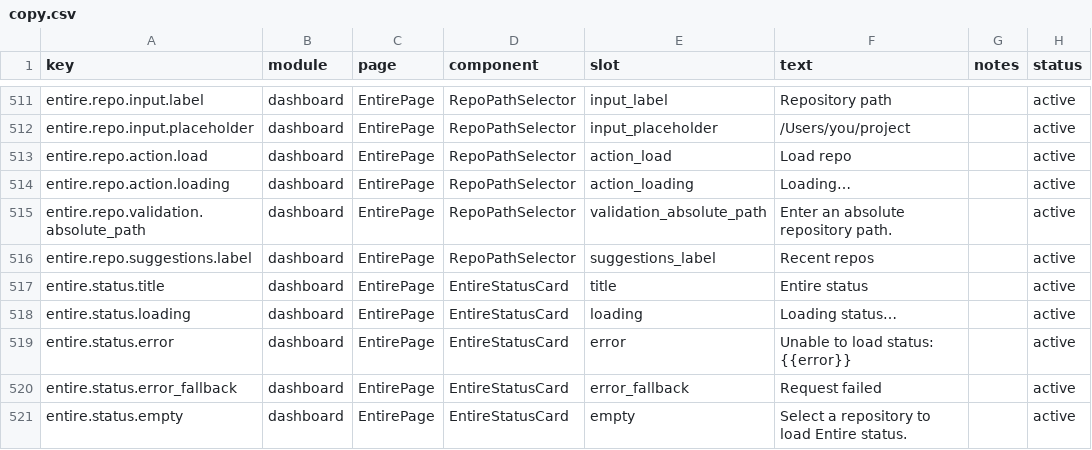
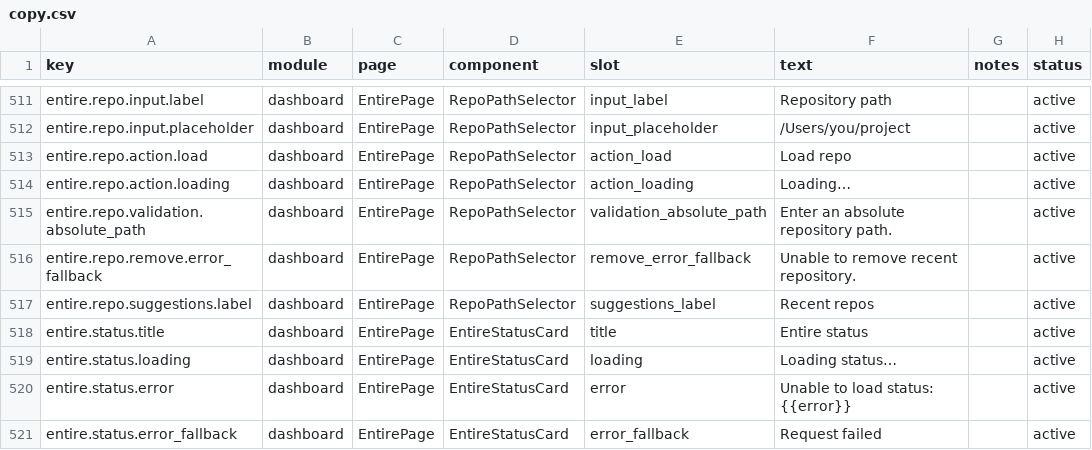
Before and after one commit to ivasuy/VibeDeck, a CSV file: dashboard/src/content/copy.csv, drawn as a sheet; only a part is shown, gaps mark what is left out; the shorter side is filled out with more unchanged rows; the diff names each change by its address in the sheet, - before the commit and + after, or states it on an @@ line.

Commit message:
fix: clarify recent repo removal errors

```diff
--- a/dashboard/src/content/copy.csv
+++ b/dashboard/src/content/copy.csv
+row 516: entire.repo.remove.error_fallback | dashboard | EntirePage | RepoPathSelector | remove_error_fallback | Unable to remove recent repository. |  | active
```
Also changed, not shown: 2 other files.
